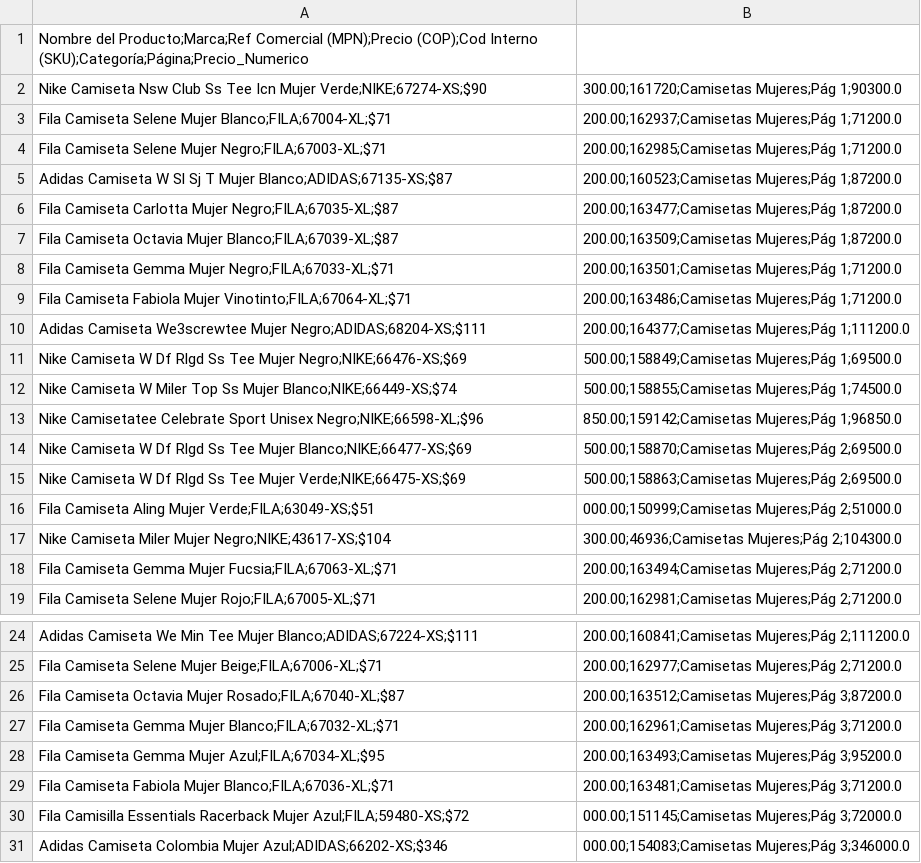
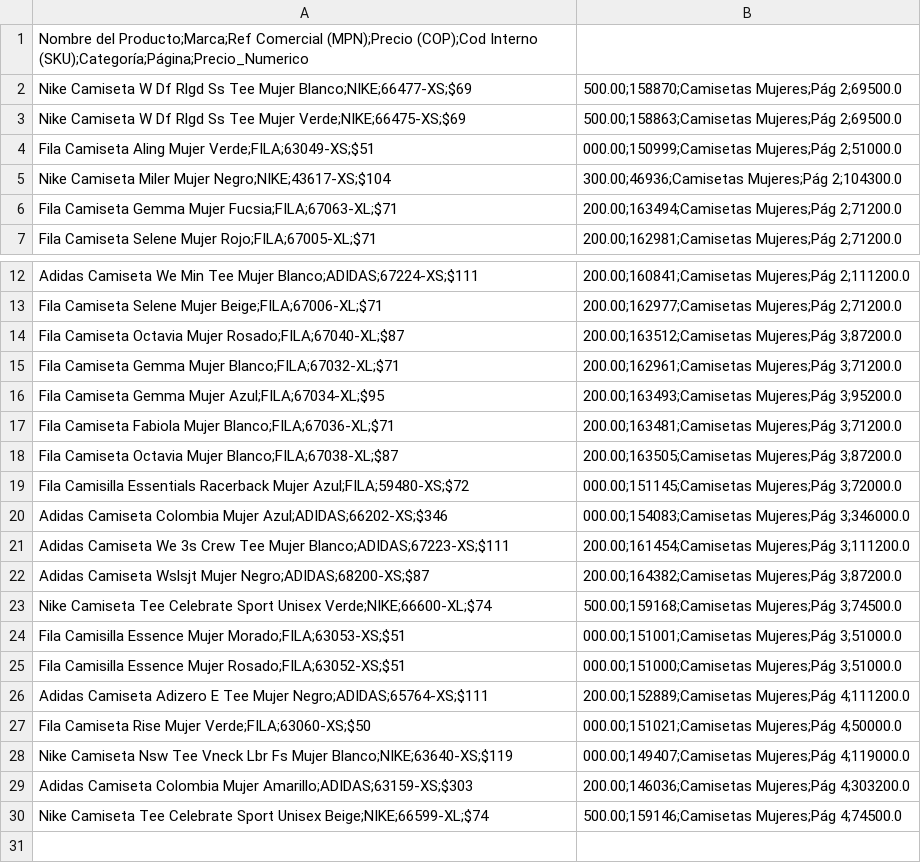
Before and after one commit to AlejoO-HdZ/web-scraping-ecommerce-bs4, a CSV file: Melo_Luis_EA2_camisetas_mujeres_analytics.csv, drawn as a sheet; only a part is shown, gaps mark what is left out; the shorter side is filled out with more unchanged rows.

```diff
--- a/Melo_Luis_EA2_camisetas_mujeres_analytics.csv
+++ b/Melo_Luis_EA2_camisetas_mujeres_analytics.csv
@@ -1,14 +1,2 @@
 Nombre del Producto;Marca;Ref Comercial (MPN);Precio (COP);Cod Interno (SKU);Categoría;Página;Precio_Numerico
-Nike Camiseta Nsw Club Ss Tee Icn Mujer Verde;NIKE;67274-XS;$90,300.00;161720;Camisetas Mujeres;Pág 1;90300.0
-Fila Camiseta Selene Mujer Blanco;FILA;67004-XL;$71,200.00;162937;Camisetas Mujeres;Pág 1;71200.0
-Fila Camiseta Selene Mujer Negro;FILA;67003-XL;$71,200.00;162985;Camisetas Mujeres;Pág 1;71200.0
-Adidas Camiseta W Sl Sj T Mujer Blanco;ADIDAS;67135-XS;$87,200.00;160523;Camisetas Mujeres;Pág 1;87200.0
-Fila Camiseta Carlotta Mujer Negro;FILA;67035-XL;$87,200.00;163477;Camisetas Mujeres;Pág 1;87200.0
-Fila Camiseta Octavia Mujer Blanco;FILA;67039-XL;$87,200.00;163509;Camisetas Mujeres;Pág 1;87200.0
-Fila Camiseta Gemma Mujer Negro;FILA;67033-XL;$71,200.00;163501;Camisetas Mujeres;Pág 1;71200.0
-Fila Camiseta Fabiola Mujer Vinotinto;FILA;67064-XL;$71,200.00;163486;Camisetas Mujeres;Pág 1;71200.0
-Adidas Camiseta We3screwtee Mujer Negro;ADIDAS;68204-XS;$111,200.00;164377;Camisetas Mujeres;Pág 1;111200.0
-Nike Camiseta W Df Rlgd Ss Tee Mujer Negro;NIKE;66476-XS;$69,500.00;158849;Camisetas Mujeres;Pág 1;69500.0
-Nike Camiseta W Miler Top Ss Mujer Blanco;NIKE;66449-XS;$74,500.00;158855;Camisetas Mujeres;Pág 1;74500.0
-Nike Camisetatee Celebrate Sport Unisex Negro;NIKE;66598-XL;$96,850.00;159142;Camisetas Mujeres;Pág 1;96850.0
 Nike Camiseta W Df Rlgd Ss Tee Mujer Blanco;NIKE;66477-XS;$69,500.00;158870;Camisetas Mujeres;Pág 2;69500.0
@@ -29,2 +17,3 @@ Fila Camiseta Gemma Mujer Azul;FILA;67034-XL;$95,200.00;163493;Camisetas Mujeres
 Fila Camiseta Fabiola Mujer Blanco;FILA;67036-XL;$71,200.00;163481;Camisetas Mujeres;Pág 3;71200.0
+Fila Camiseta Octavia Mujer Blanco;FILA;67038-XL;$87,200.00;163505;Camisetas Mujeres;Pág 3;87200.0
 Fila Camisilla Essentials Racerback Mujer Azul;FILA;59480-XS;$72,000.00;151145;Camisetas Mujeres;Pág 3;72000.0
```
Also changed, not shown: Melo_Luis_EA2_camisetas_mujeres_anterior.csv, 1 other file.
